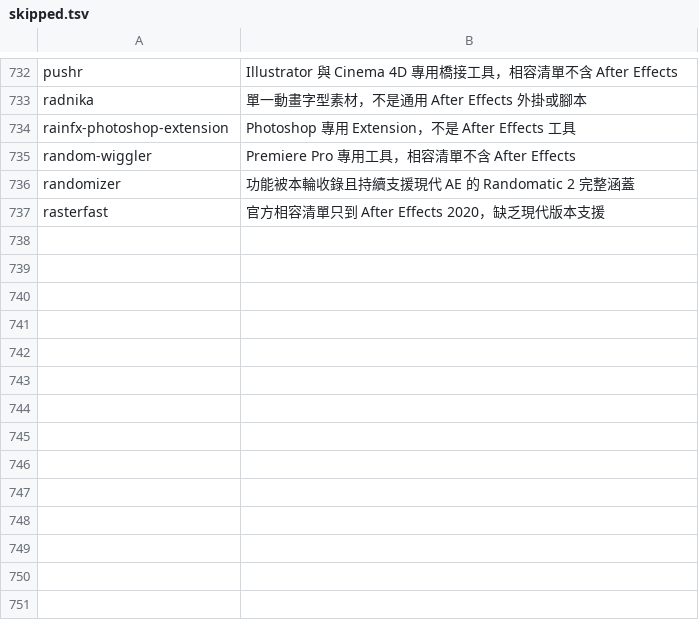
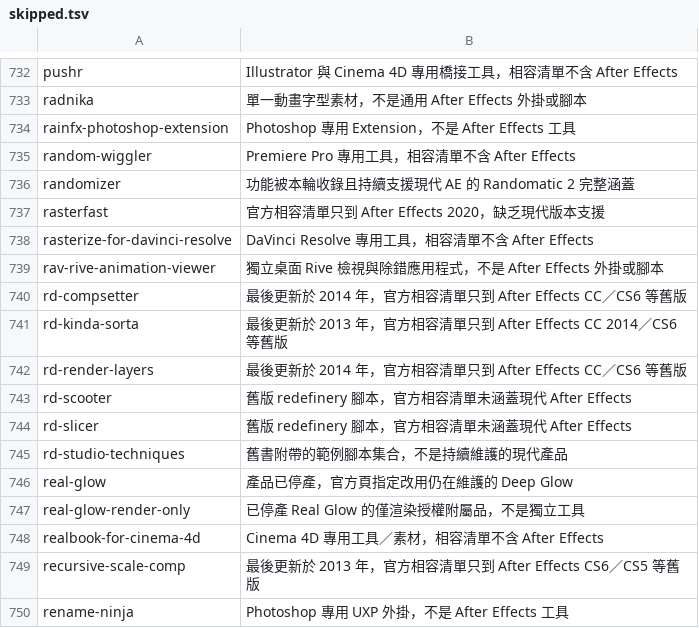
Before and after one commit to Tangzih0913/ae-effects-db, a TSV file: curation/skipped.tsv, drawn as a sheet; only a part is shown, gaps mark what is left out.

Commit message:
Curate 13 R-series candidates

```diff
--- a/curation/skipped.tsv
+++ b/curation/skipped.tsv
@@ -737 +737,14 @@ randomizer	功能被本輪收錄且持續支援現代 AE 的 Randomatic 2 完整
 rasterfast	官方相容清單只到 After Effects 2020，缺乏現代版本支援
+rasterize-for-davinci-resolve	DaVinci Resolve 專用工具，相容清單不含 After Effects
+rav-rive-animation-viewer	獨立桌面 Rive 檢視與除錯應用程式，不是 After Effects 外掛或腳本
+rd-compsetter	最後更新於 2014 年，官方相容清單只到 After Effects CC／CS6 等舊版
+rd-kinda-sorta	最後更新於 2013 年，官方相容清單只到 After Effects CC 2014／CS6 等舊版
+rd-render-layers	最後更新於 2014 年，官方相容清單只到 After Effects CC／CS6 等舊版
+rd-scooter	舊版 redefinery 腳本，官方相容清單未涵蓋現代 After Effects
+rd-slicer	舊版 redefinery 腳本，官方相容清單未涵蓋現代 After Effects
+rd-studio-techniques	舊書附帶的範例腳本集合，不是持續維護的現代產品
+real-glow	產品已停產，官方頁指定改用仍在維護的 Deep Glow
+real-glow-render-only	已停產 Real Glow 的僅渲染授權附屬品，不是獨立工具
+realbook-for-cinema-4d	Cinema 4D 專用工具／素材，相容清單不含 After Effects
+recursive-scale-comp	最後更新於 2013 年，官方相容清單只到 After Effects CS6／CS5 等舊版
+rename-ninja	Photoshop 專用 UXP 外掛，不是 After Effects 工具
```
